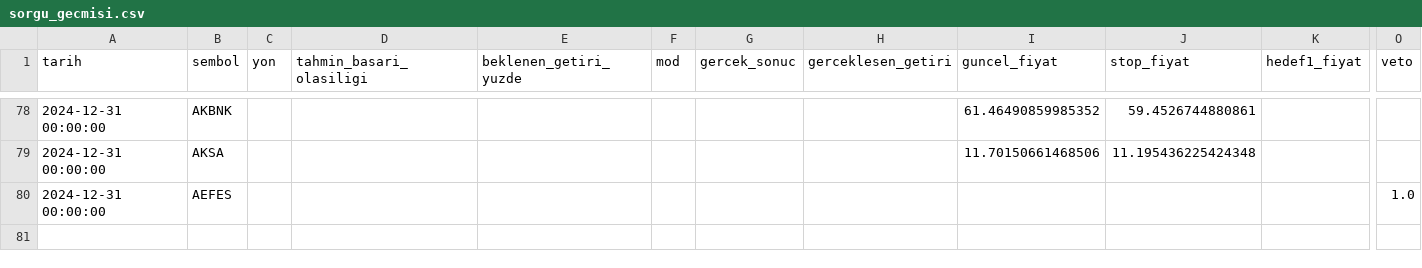
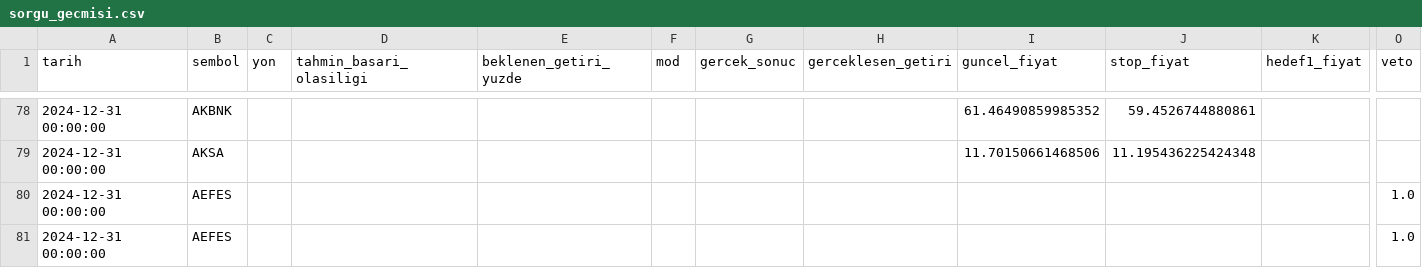
Before and after one commit to sifirdanbine01-commits/bist100-ai-tahmin, a CSV file: sorgu_gecmisi.csv, drawn as a sheet; only a part is shown, gaps mark what is left out; rows hold the shown columns only; the diff names each change by its address in the sheet, - before the commit and + after, or states it on an @@ line.

```diff
--- a/sorgu_gecmisi.csv
+++ b/sorgu_gecmisi.csv
+row 81: 2024-12-31 00:00:00 | AEFES |  |  |  |  |  |  |  |  |  | 1.0
```
